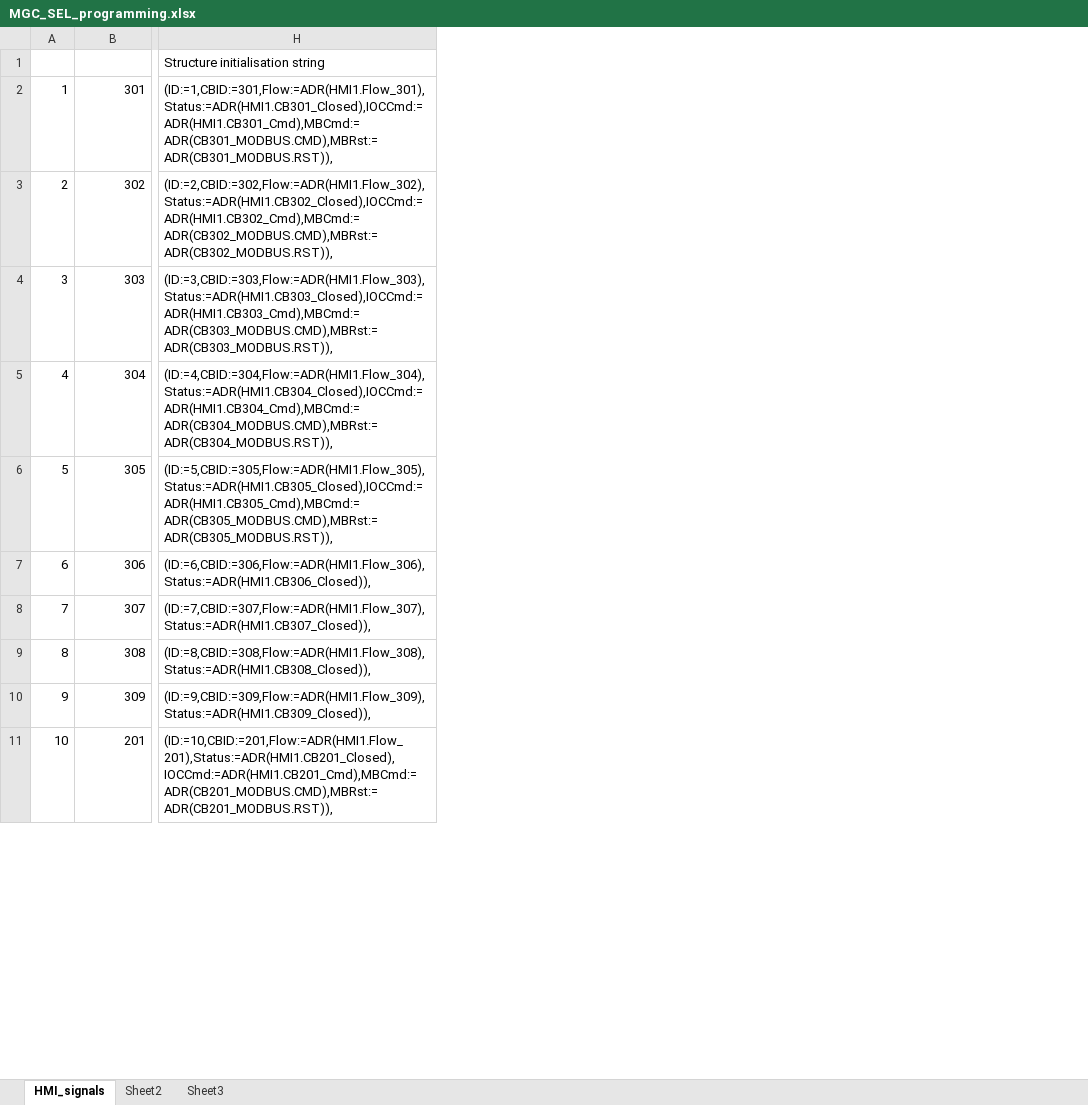
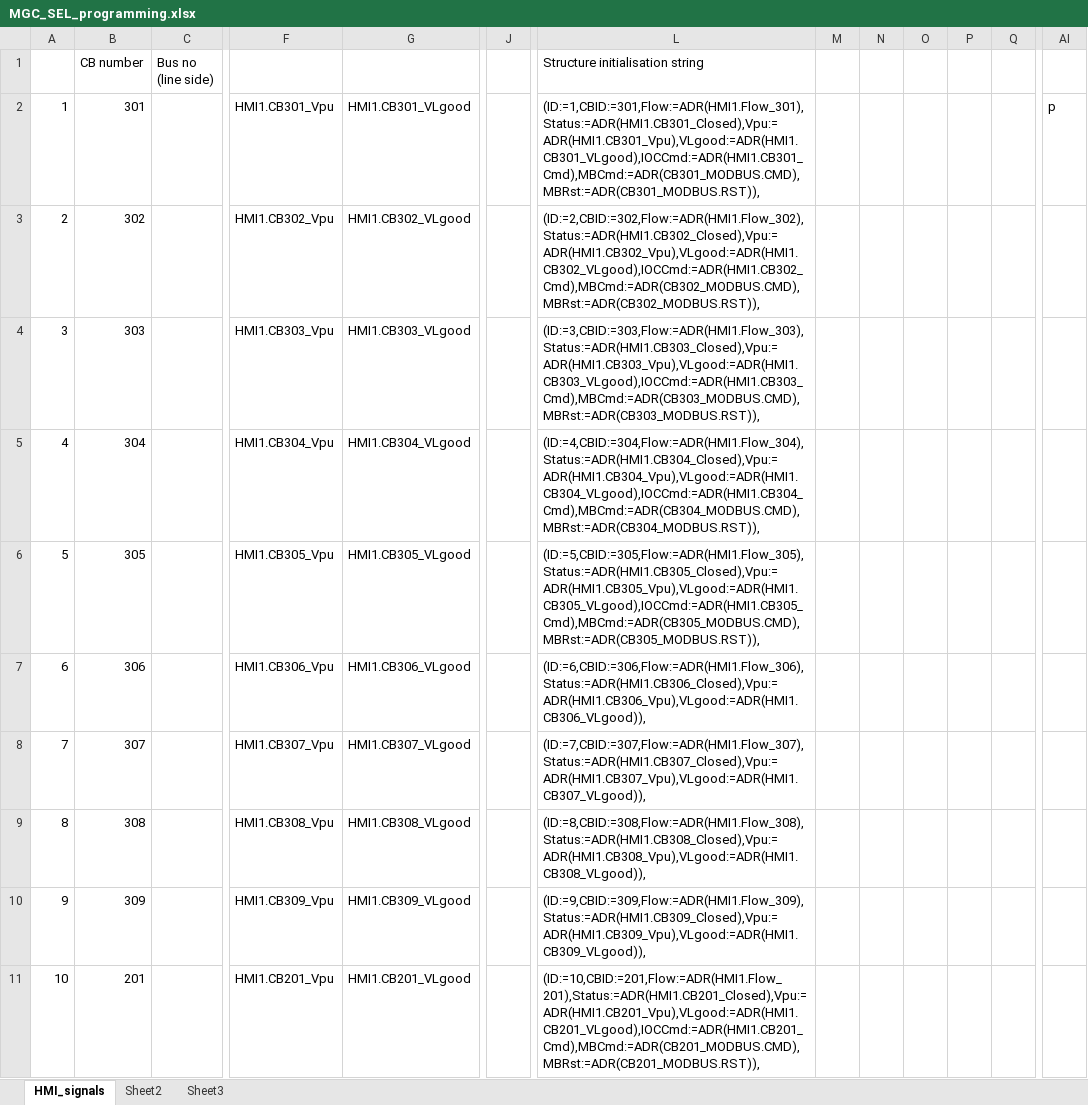
Before and after one commit to PowerSystemsHIL/EPHCC, an Excel workbook: SimulationTools/RTAC/MGC_SEL_programming.xlsx, sheet HMI_signals, drawn as a sheet; only a part is shown, gaps mark what is left out; values as stored, in another font and other column widths than the file's, no borders; removed rows and columns are numbered as before the commit, all else as after; ↵ is a line break in a cell; the diff covers the shown part only; the diff names each change by its address in the sheet, - before the commit and + after, or states it on an @@ line.

Commit message:
RTAC: Updated firmware to R138 to use with new SEL #2 Added voltage indicators to update the status of bus in HMI

```diff
--- a/SimulationTools/RTAC/MGC_SEL_programming.xlsx (sheet HMI_signals)
+++ b/SimulationTools/RTAC/MGC_SEL_programming.xlsx (sheet HMI_signals)
+column C, row 1: Bus no ↵ (line side)
+column F, rows 2-11: HMI1.CB301_Vpu | HMI1.CB302_Vpu | HMI1.CB303_Vpu | HMI1.CB304_Vpu | HMI1.CB305_Vpu | HMI1.CB306_Vpu | HMI1.CB307_Vpu | HMI1.CB308_Vpu | HMI1.CB309_Vpu | HMI1.CB201_Vpu
+column G, rows 2-11: HMI1.CB301_VLgood | HMI1.CB302_VLgood | HMI1.CB303_VLgood | HMI1.CB304_VLgood | HMI1.CB305_VLgood | HMI1.CB306_VLgood | HMI1.CB307_VLgood | HMI1.CB308_VLgood | HMI1.CB309_VLgood | HMI1.CB201_VLgood
+column J, empty
-column H, rows 1-11: Structure initialisation string | (ID:=1,CBID:=301,Flow:=ADR(HMI1.Flow_301),Status:=ADR(HMI1.CB301_Closed),IOCCmd:=ADR(HMI1.CB301_Cmd),MBCmd:=ADR(CB301_MODBUS.CMD),MBRst:=ADR(CB301_MODBUS.RST)), | (ID:=2,CBID:=302,Flow:=ADR(HMI1.Flow_302),Status:=ADR(HMI1.CB302_Closed),IOCCmd:=ADR(HMI1.CB302_Cmd),MBCmd:=ADR(CB302_MODBUS.CMD),MBRst:=ADR(CB302_MODBUS.RST)), | (ID:=3,CBID:=303,Flow:=ADR(HMI1.Flow_303),Status:=ADR(HMI1.CB303_Closed),IOCCmd:=ADR(HMI1.CB303_Cmd),MBCmd:=ADR(CB303_MODBUS.CMD),MBRst:=ADR(CB303_MODBUS.RST)), | (ID:=4,CBID:=304,Flow:=ADR(HMI1.Flow_304),Status:=ADR(HMI1.CB304_Closed),IOCCmd:=ADR(HMI1.CB304_Cmd),MBCmd:=ADR(CB304_MODBUS.CMD),MBRst:=ADR(CB304_MODBUS.RST)), | (ID:=5,CBID:=305,Flow:=ADR(HMI1.Flow_305),Status:=ADR(HMI1.CB305_Closed),IOCCmd:=ADR(HMI1.CB305_Cmd),MBCmd:=ADR(CB305_MODBUS.CMD),MBRst:=ADR(CB305_MODBUS.RST)), | (ID:=6,CBID:=306,Flow:=ADR(HMI1.Flow_306),Status:=ADR(HMI1.CB306_Closed)), | (ID:=7,CBID:=307,Flow:=ADR(HMI1.Flow_307),Status:=ADR(HMI1.CB307_Closed)), | (ID:=8,CBID:=308,Flow:=ADR(HMI1.Flow_308),Status:=ADR(HMI1.CB308_Closed)), | (ID:=9,CBID:=309,Flow:=ADR(HMI1.Flow_309),Status:=ADR(HMI1.CB309_Closed)), | (ID:=10,CBID:=201,Flow:=ADR(HMI1.Flow_201),Status:=ADR(HMI1.CB201_Closed),IOCCmd:=ADR(HMI1.CB201_Cmd),MBCmd:=ADR(CB201_MODBUS.CMD),MBRst:=ADR(CB201_MODBUS.RST)),
+column L, rows 1-11: Structure initialisation string | (ID:=1,CBID:=301,Flow:=ADR(HMI1.Flow_301),Status:=ADR(HMI1.CB301_Closed),Vpu:=ADR(HMI1.CB301_Vpu),VLgood:=ADR(HMI1.CB301_VLgood),IOCCmd:=ADR(HMI1.CB301_Cmd),MBCmd:=ADR(CB301_MODBUS.CMD),MBRst:=ADR(CB301_MODBUS.RST)), | (ID:=2,CBID:=302,Flow:=ADR(HMI1.Flow_302),Status:=ADR(HMI1.CB302_Closed),Vpu:=ADR(HMI1.CB302_Vpu),VLgood:=ADR(HMI1.CB302_VLgood),IOCCmd:=ADR(HMI1.CB302_Cmd),MBCmd:=ADR(CB302_MODBUS.CMD),MBRst:=ADR(CB302_MODBUS.RST)), | (ID:=3,CBID:=303,Flow:=ADR(HMI1.Flow_303),Status:=ADR(HMI1.CB303_Closed),Vpu:=ADR(HMI1.CB303_Vpu),VLgood:=ADR(HMI1.CB303_VLgood),IOCCmd:=ADR(HMI1.CB303_Cmd),MBCmd:=ADR(CB303_MODBUS.CMD),MBRst:=ADR(CB303_MODBUS.RST)), | (ID:=4,CBID:=304,Flow:=ADR(HMI1.Flow_304),Status:=ADR(HMI1.CB304_Closed),Vpu:=ADR(HMI1.CB304_Vpu),VLgood:=ADR(HMI1.CB304_VLgood),IOCCmd:=ADR(HMI1.CB304_Cmd),MBCmd:=ADR(CB304_MODBUS.CMD),MBRst:=ADR(CB304_MODBUS.RST)), | (ID:=5,CBID:=305,Flow:=ADR(HMI1.Flow_305),Status:=ADR(HMI1.CB305_Closed),Vpu:=ADR(HMI1.CB305_Vpu),VLgood:=ADR(HMI1.CB305_VLgood),IOCCmd:=ADR(HMI1.CB305_Cmd),MBCmd:=ADR(CB305_MODBUS.CMD),MBRst:=ADR(CB305_MODBUS.RST)), | (ID:=6,CBID:=306,Flow:=ADR(HMI1.Flow_306),Status:=ADR(HMI1.CB306_Closed),Vpu:=ADR(HMI1.CB306_Vpu),VLgood:=ADR(HMI1.CB306_VLgood)), | (ID:=7,CBID:=307,Flow:=ADR(HMI1.Flow_307),Status:=ADR(HMI1.CB307_Closed),Vpu:=ADR(HMI1.CB307_Vpu),VLgood:=ADR(HMI1.CB307_VLgood)), | (ID:=8,CBID:=308,Flow:=ADR(HMI1.Flow_308),Status:=ADR(HMI1.CB308_Closed),Vpu:=ADR(HMI1.CB308_Vpu),VLgood:=ADR(HMI1.CB308_VLgood)), | (ID:=9,CBID:=309,Flow:=ADR(HMI1.Flow_309),Status:=ADR(HMI1.CB309_Closed),Vpu:=ADR(HMI1.CB309_Vpu),VLgood:=ADR(HMI1.CB309_VLgood)), | (ID:=10,CBID:=201,Flow:=ADR(HMI1.Flow_201),Status:=ADR(HMI1.CB201_Closed),Vpu:=ADR(HMI1.CB201_Vpu),VLgood:=ADR(HMI1.CB201_VLgood),IOCCmd:=ADR(HMI1.CB201_Cmd),MBCmd:=ADR(CB201_MODBUS.CMD),MBRst:=ADR(CB201_MODBUS.RST)),
+column M, empty
+column N, empty
+column O, empty
+column P, empty
+column Q, empty
+column AI, row 2: p
-B1: (empty)
+B1: CB number
```
Also changed, not shown: 17 added columns elsewhere in this sheet, formulas that keep their value, 35 other files.
